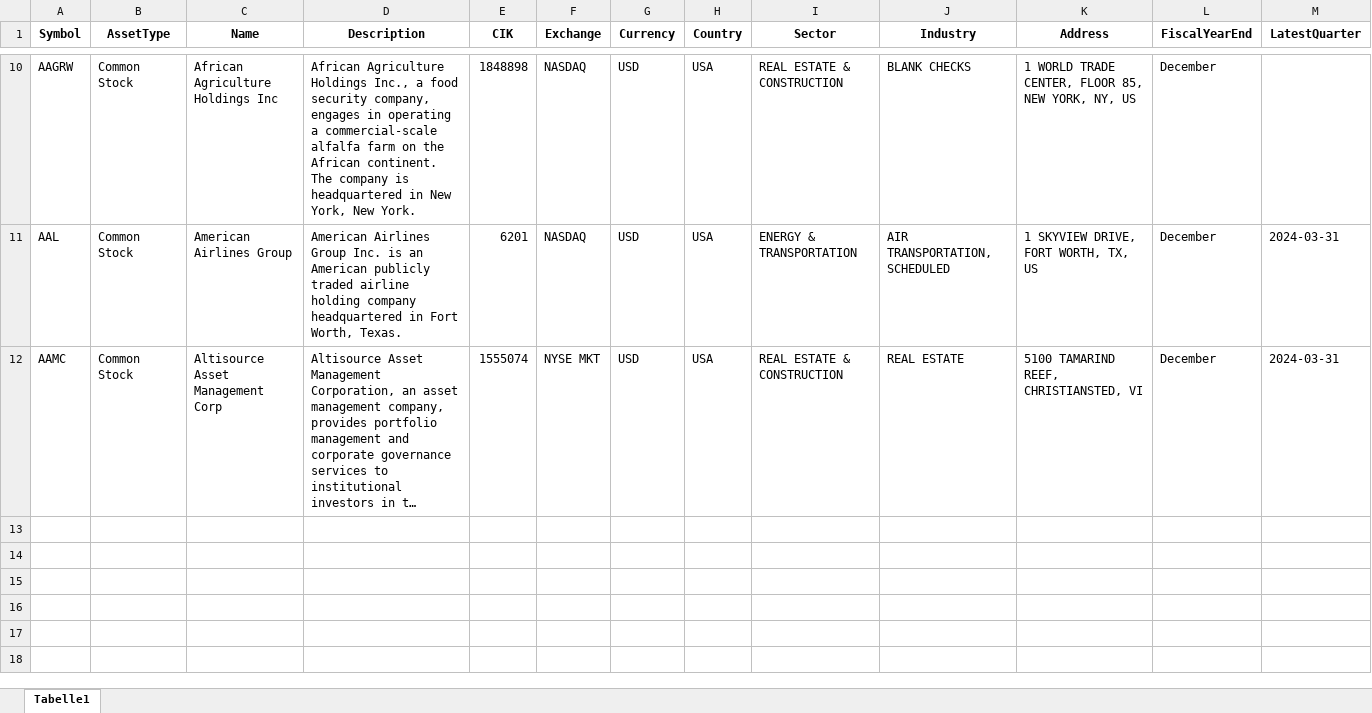
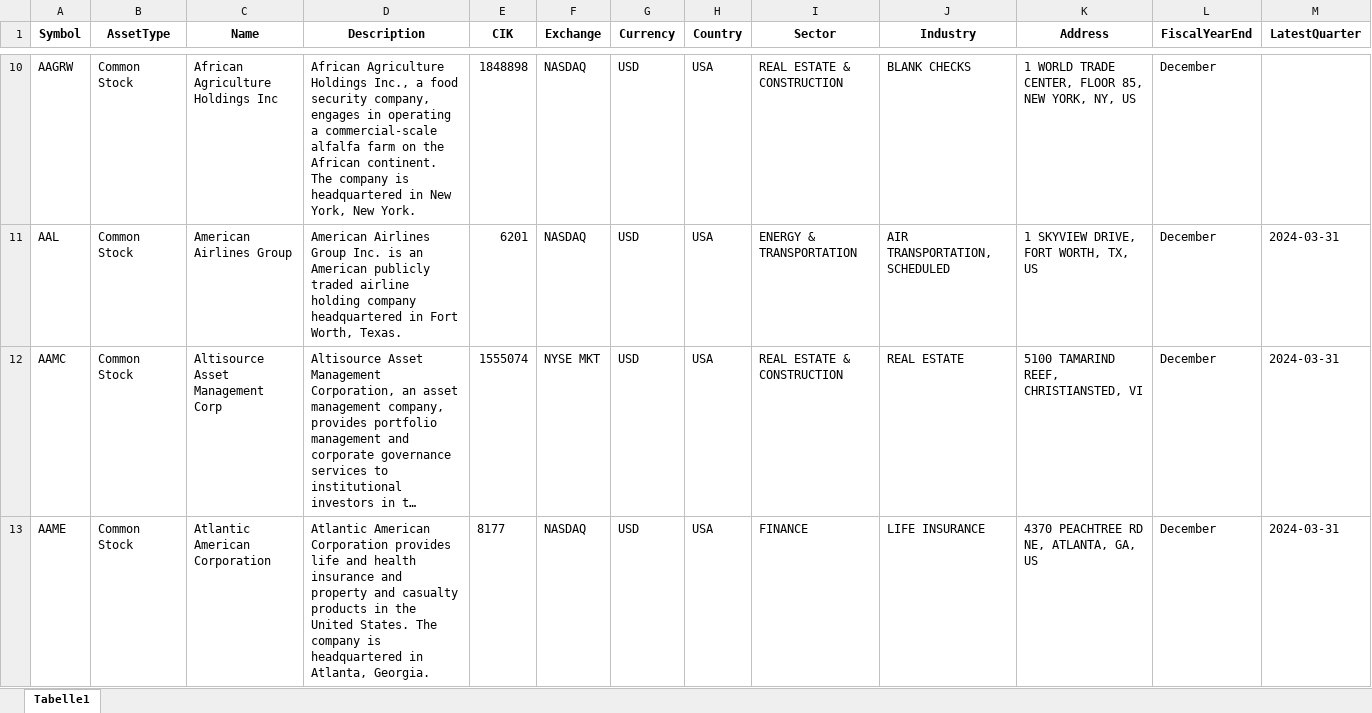
Before and after one commit to Sbock1/fortuneTeller, an Excel workbook: output.xlsx, sheet Tabelle1, drawn as a sheet; only a part is shown, gaps mark what is left out; long unchanged cells end in …; values as stored, in another font and other column widths than the file's, no borders; rows hold the shown columns only; the diff names each change by its address in the sheet, - before the commit and + after, or states it on an @@ line.

Commit message:
Changed the deleteNoneUpdateSymbols func in order to drop the ExcelWriter Object

```diff
--- a/output.xlsx (sheet Tabelle1)
+++ b/output.xlsx (sheet Tabelle1)
+row 13: AAME | Common Stock | Atlantic American Corporation | Atlantic American Corporation provides life and health insurance and property and casualty products in the United States. The company is headquartered in Atlanta, Georgia. | 8177 | NASDAQ | USD | USA | FINANCE | LIFE INSURANCE | 4370 PEACHTREE RD NE, ATLANTA, GA, US | December | 2024-03-31
```
Also changed, not shown: Stock_symbols_list.xlsx, 1 other file.
